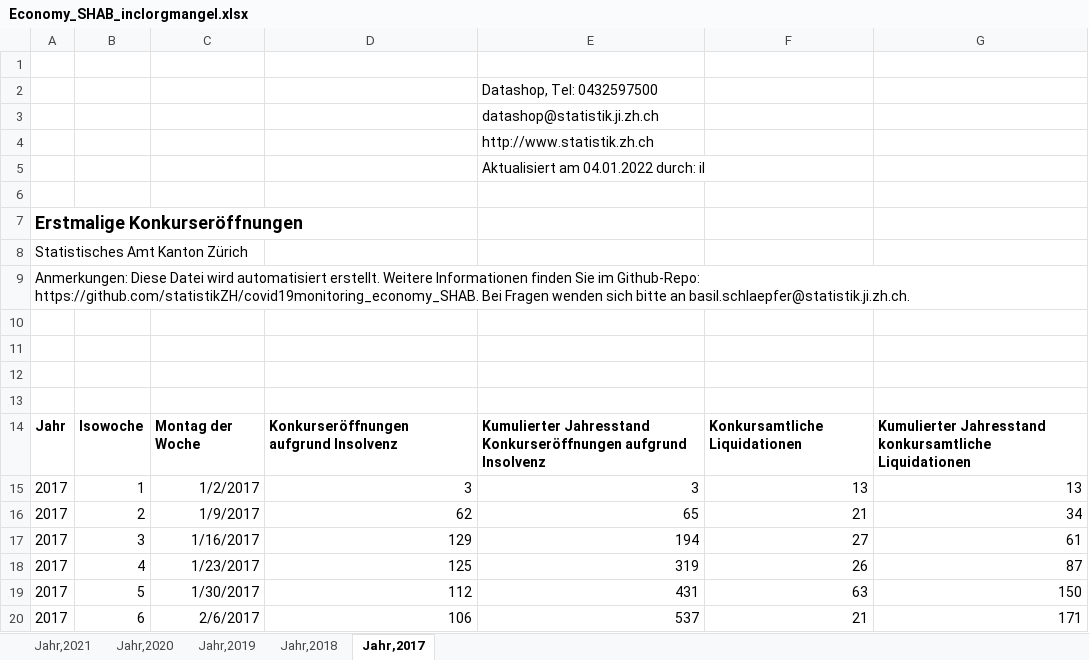
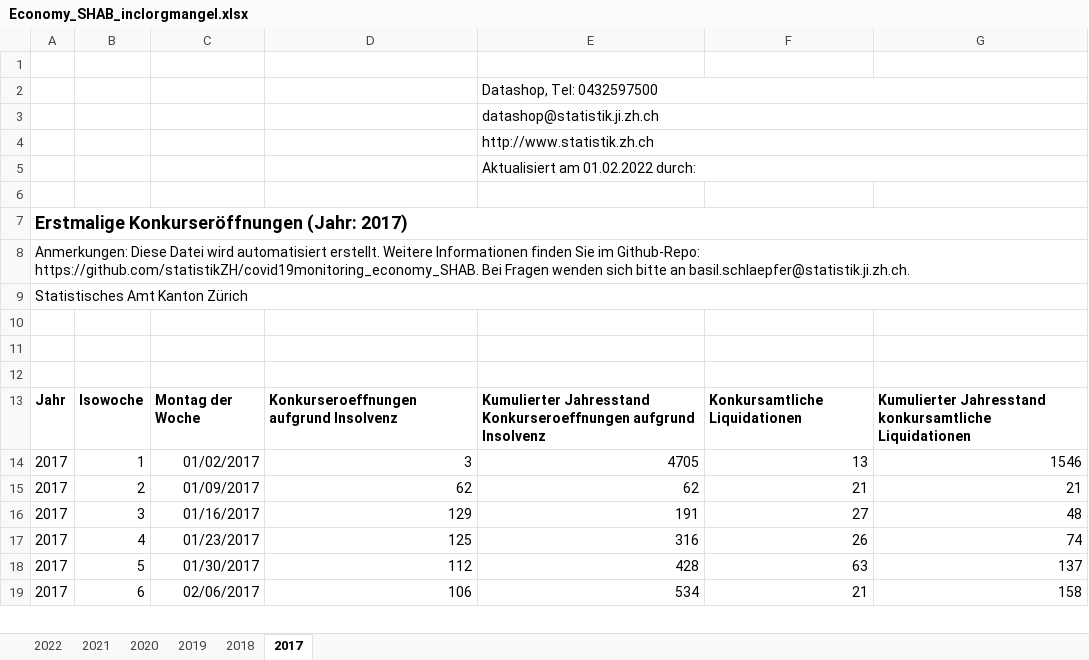
Before and after one commit to statistikZH/covid19monitoring_economy_SHAB, an Excel workbook: Economy_SHAB_inclorgmangel.xlsx, sheet 2017, drawn as a sheet; only a part is shown; values as stored, in another font and other column widths than the file's, no borders; charts and pictures not drawn; removed rows and columns are numbered as before the commit, all else as after; the diff covers the shown part only; the diff names each change by its address in the sheet, - before the commit and + after, or states it on an @@ line.

```diff
--- a/Economy_SHAB_inclorgmangel.xlsx (sheet 2017)
+++ b/Economy_SHAB_inclorgmangel.xlsx (sheet 2017)
-sheet tab: Jahr,2021
+sheet tab: 2021
-sheet tab: Jahr,2020
+sheet tab: 2020
-sheet tab: Jahr,2019
+sheet tab: 2019
-sheet tab: Jahr,2018
+sheet tab: 2018
-sheet tab: Jahr,2017
+sheet tab: 2017
+sheet tab: 2022
+E2:G2 merged
+E3:G3 merged
+E4:G4 merged
-E5: Aktualisiert am 04.01.2022 durch: il
+E5: Aktualisiert am 01.02.2022 durch:
+E5:G5 merged
-A7: Erstmalige Konkurseröffnungen
+A7: Erstmalige Konkurseröffnungen (Jahr: 2017)
+A7:G7 merged
@@ row 9 moved to row 8: Anmerkungen: Diese Datei wird automatisi… @@
+A9:G9 merged
-row 13: (empty)
-D13: Konkurseröffnungen aufgrund Insolvenz
+D13: Konkurseroeffnungen aufgrund Insolvenz
-E13: Kumulierter Jahresstand Konkurseröffnungen aufgrund Insolvenz
+E13: Kumulierter Jahresstand Konkurseroeffnungen aufgrund Insolvenz
-C14: 1/2/2017
+C14: 01/02/2017
-E14: 3
+E14: 4705
-G14: 13
+G14: 1546
-C15: 1/9/2017
+C15: 01/09/2017
-E15: 65
+E15: 62
-G15: 34
+G15: 21
-C16: 1/16/2017
+C16: 01/16/2017
-E16: 194
+E16: 191
-G16: 61
+G16: 48
-C17: 1/23/2017
+C17: 01/23/2017
-E17: 319
+E17: 316
-G17: 87
+G17: 74
-C18: 1/30/2017
+C18: 01/30/2017
-E18: 431
+E18: 428
-G18: 150
+G18: 137
-C19: 2/6/2017
+C19: 02/06/2017
-E19: 537
+E19: 534
-G19: 171
+G19: 158
```
Also changed, not shown: 129 edited cells elsewhere in this sheet, sheet 2018, sheet 2019, sheet 2020, sheet 2021, charts or pictures, 3 other files.
